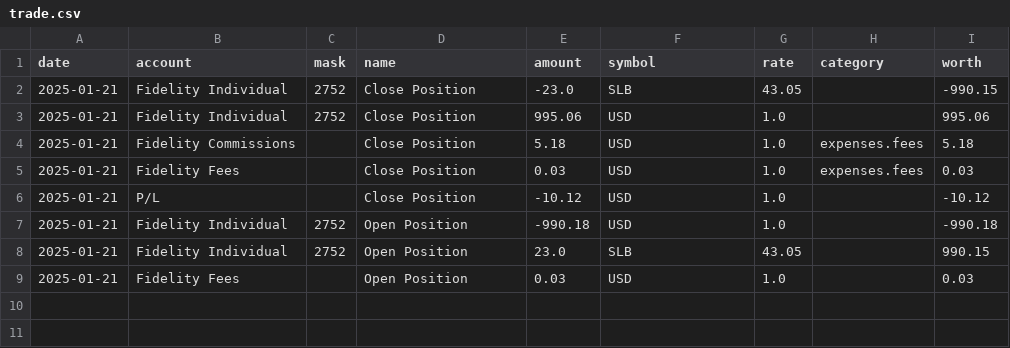
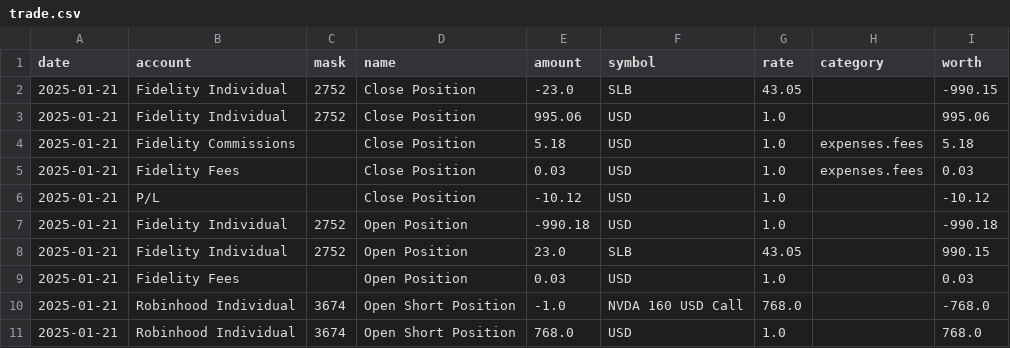
Before and after one commit to redrossa/adfire, a CSV file: adfire/resources/sample_formatted/transactions/trade.csv, drawn as a sheet.

```diff
--- a/adfire/resources/sample_formatted/transactions/trade.csv
+++ b/adfire/resources/sample_formatted/transactions/trade.csv
@@ -9 +9,3 @@ date,account,mask,name,amount,symbol,rate,category,worth
 2025-01-21,Fidelity Fees,,Open Position,0.03,USD,1.0,,0.03
+2025-01-21,Robinhood Individual,3674,Open Short Position,-1.0,NVDA 160 USD Call,768.0,,-768.0
+2025-01-21,Robinhood Individual,3674,Open Short Position,768.0,USD,1.0,,768.0
```
Also changed, not shown: adfire/resources/sample/transactions/purchases.csv, adfire/resources/sample/transactions/trade.csv, 3 other files.
